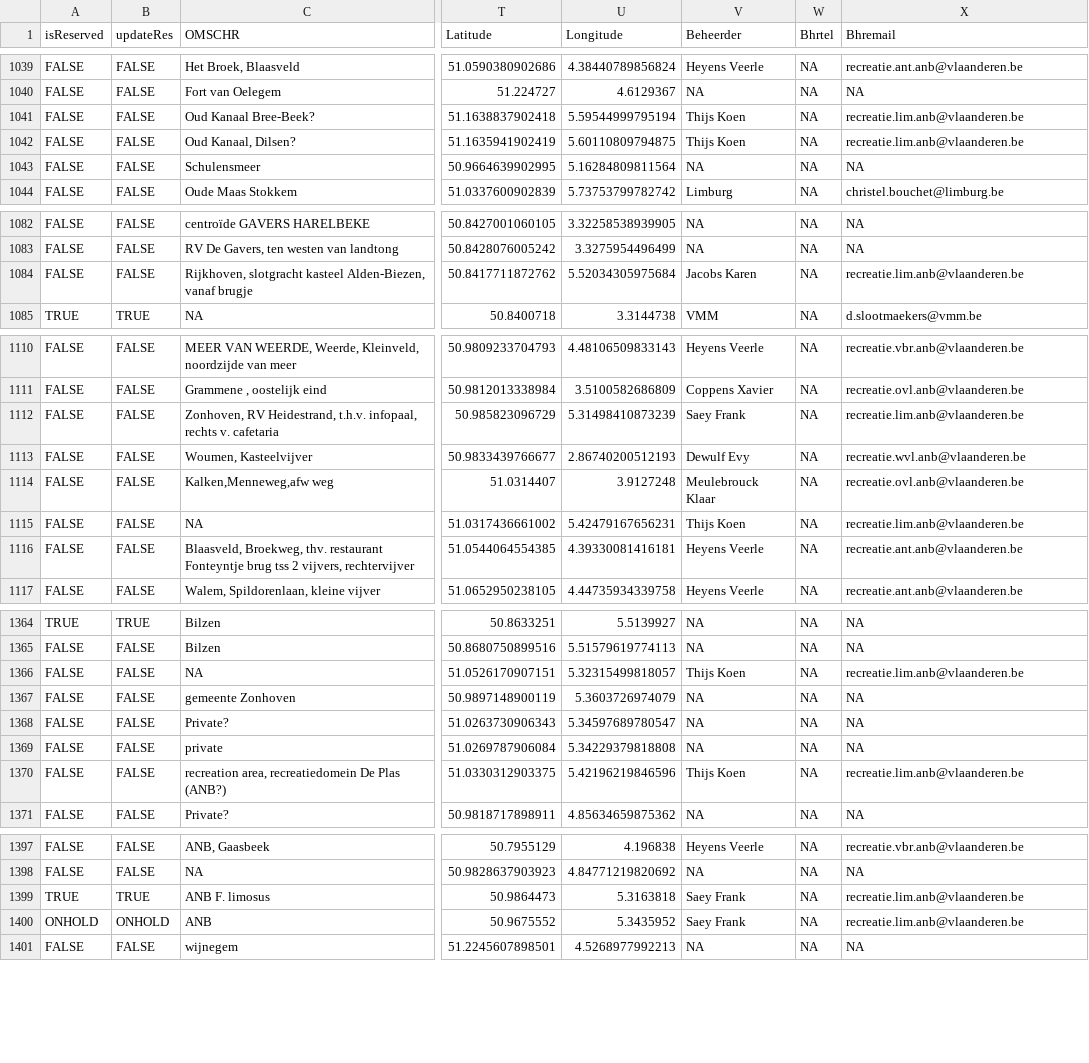
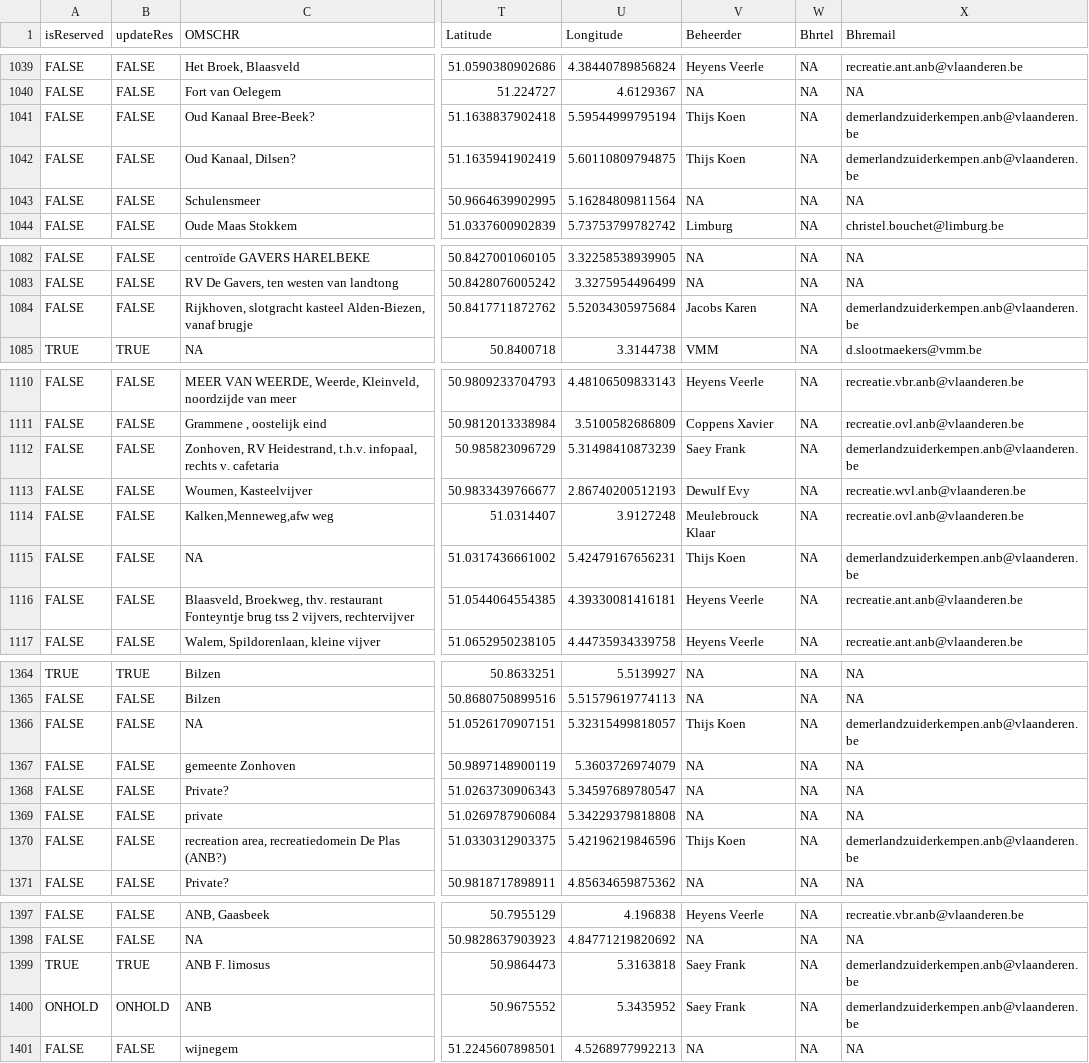
Before and after one commit to inbo/craywatch, a CSV file: assets/localities.csv, drawn as a sheet; only a part is shown, gaps mark what is left out; the diff covers the shown part only; the diff names each change by its address in the sheet, - before the commit and + after, or states it on an @@ line.

Commit message:
Update email limburg anb

```diff
--- a/assets/localities.csv
+++ b/assets/localities.csv
-X1041:X1042 (Bhremail): recreatie.lim.anb@vlaanderen.be
+X1041:X1042 (Bhremail): demerlandzuiderkempen.anb@vlaanderen.be
-X1084 (Bhremail): recreatie.lim.anb@vlaanderen.be
+X1084 (Bhremail): demerlandzuiderkempen.anb@vlaanderen.be
-X1112 (Bhremail): recreatie.lim.anb@vlaanderen.be
+X1112 (Bhremail): demerlandzuiderkempen.anb@vlaanderen.be
-X1115 (Bhremail): recreatie.lim.anb@vlaanderen.be
+X1115 (Bhremail): demerlandzuiderkempen.anb@vlaanderen.be
-X1366 (Bhremail): recreatie.lim.anb@vlaanderen.be
+X1366 (Bhremail): demerlandzuiderkempen.anb@vlaanderen.be
-X1370 (Bhremail): recreatie.lim.anb@vlaanderen.be
+X1370 (Bhremail): demerlandzuiderkempen.anb@vlaanderen.be
-X1399:X1400 (Bhremail): recreatie.lim.anb@vlaanderen.be
+X1399:X1400 (Bhremail): demerlandzuiderkempen.anb@vlaanderen.be
```
Also changed, not shown: 4 edited cells elsewhere in this file.
